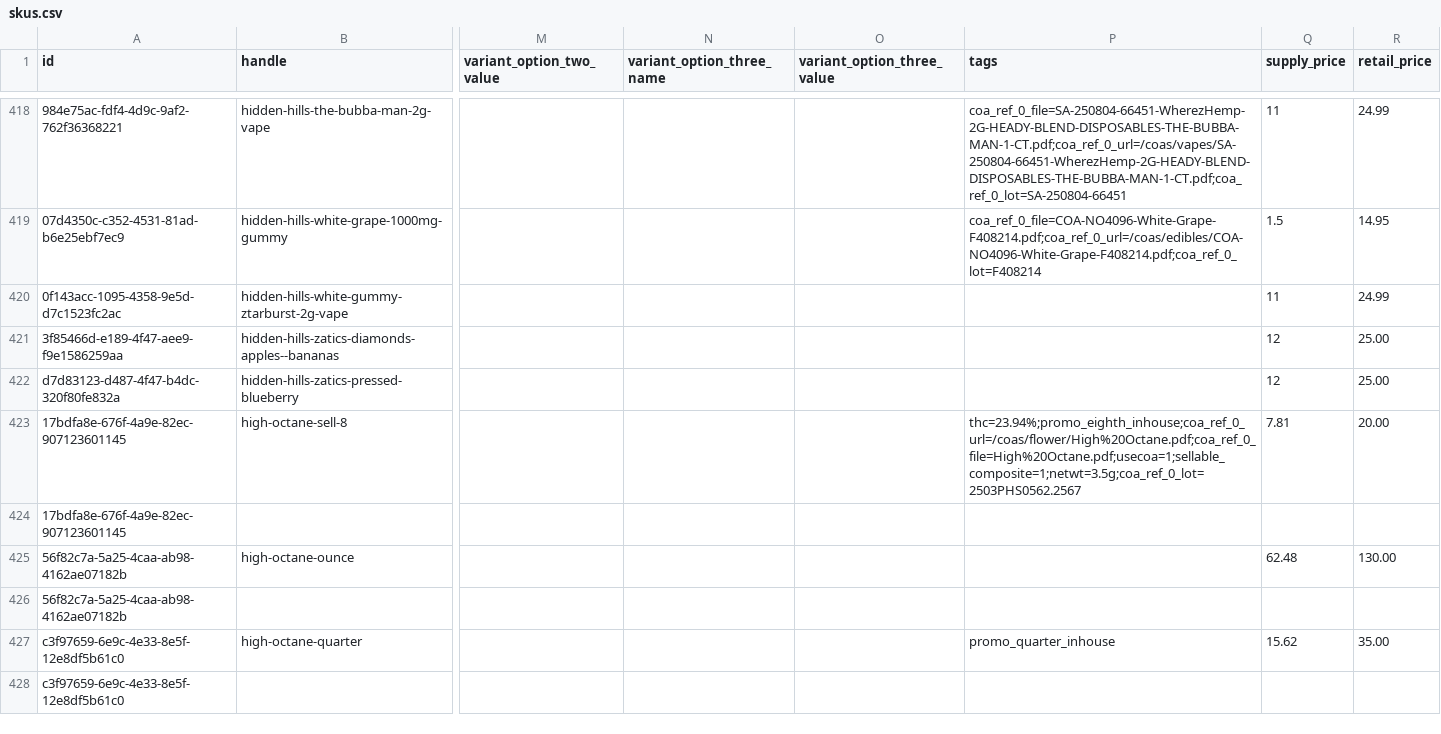
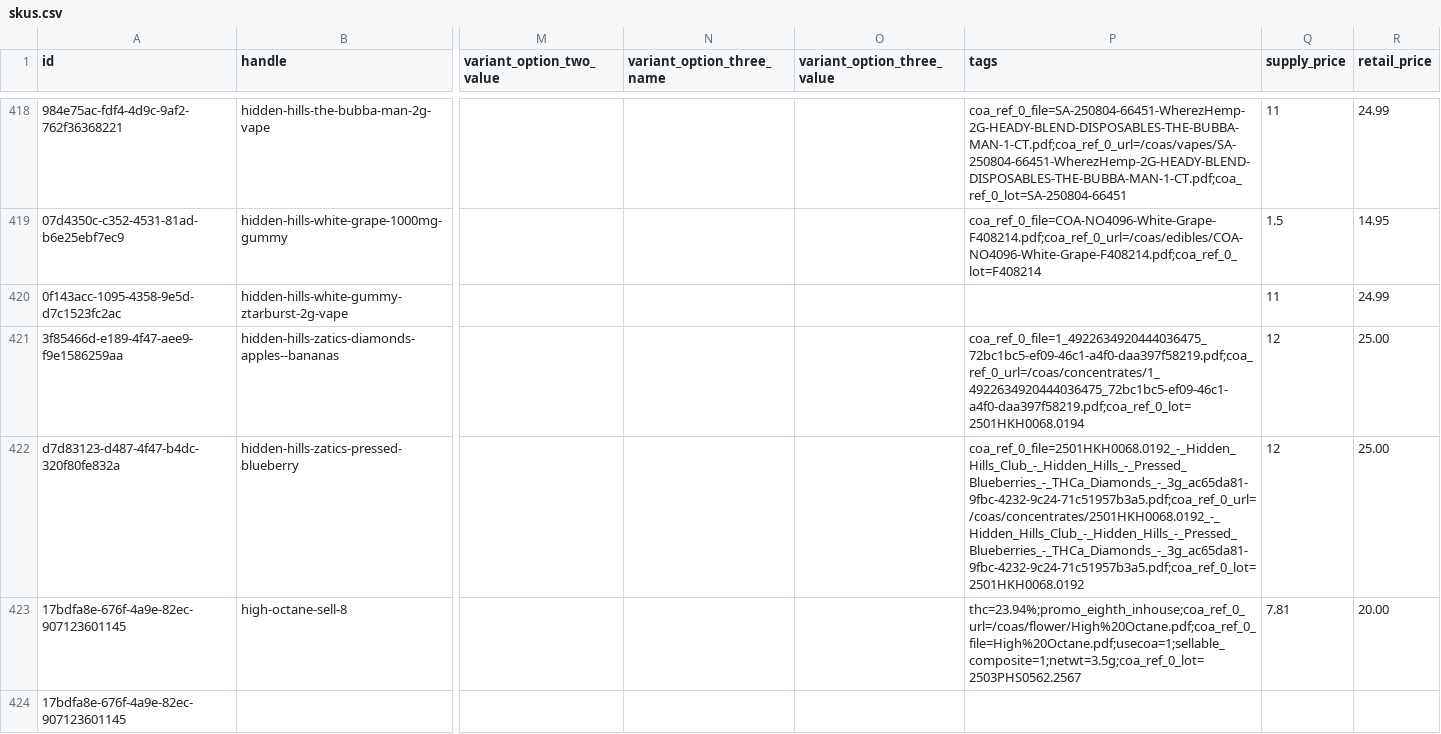
Before and after one commit to dreadknought/coa-directory, a CSV file: data/skus.csv, drawn as a sheet; only a part is shown, gaps mark what is left out; the shorter side is filled out with more unchanged rows; the diff names each change by its address in the sheet, - before the commit and + after, or states it on an @@ line.

Commit message:
Update COA data and assets build 20260613212547

```diff
--- a/data/skus.csv
+++ b/data/skus.csv
-P421 (tags): (empty)
+P421 (tags): coa_ref_0_file=1_4922634920444036475_72bc1bc5-ef09-46c1-a4f0-daa397f58219.pdf;coa_ref_0_url=/coas/concentrates/1_4922634920444036475_72bc1bc5-ef09-46c1-a4f0-daa397f58219.pdf;coa_ref_0_lot=2501HKH0068.0194
-P422 (tags): (empty)
+P422 (tags): coa_ref_0_file=2501HKH0068.0192_-_Hidden_Hills_Club_-_Hidden_Hills_-_Pressed_Blueberries_-_THCa_Diamonds_-_3g_ac65da81-9fbc-4232-9c24-71c51957b3a5.pdf;coa_ref_0_url=/coas/concentrates/2501HKH0068.0192_-_Hidden_Hills_Club_-_Hidden_Hills_-_Pressed_Blueberries_-_THCa_Diamonds_-_3g_ac65da81-9fbc-4232-9c24-71c51957b3a5.pdf;coa_ref_0_lot=2501HKH0068.0192
```
Also changed, not shown: 2 other files.
